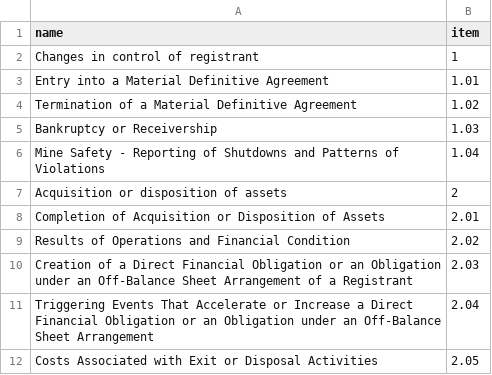
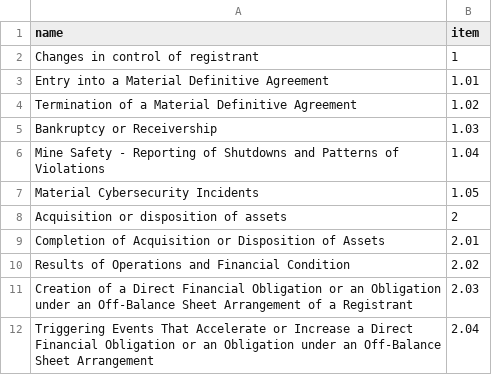
Before and after one commit to jasonjfoster/file, a CSV file: python/secfile/data/items.csv, drawn as a sheet; only a part is shown; the shorter side is filled out with more unchanged rows.

```diff
--- a/python/secfile/data/items.csv
+++ b/python/secfile/data/items.csv
@@ -6,2 +6,3 @@ Bankruptcy or Receivership,1.03
 Mine Safety - Reporting of Shutdowns and Patterns of Violations,1.04
+Material Cybersecurity Incidents,1.05
 Acquisition or disposition of assets,2
```
Also changed, not shown: 6 other files.
